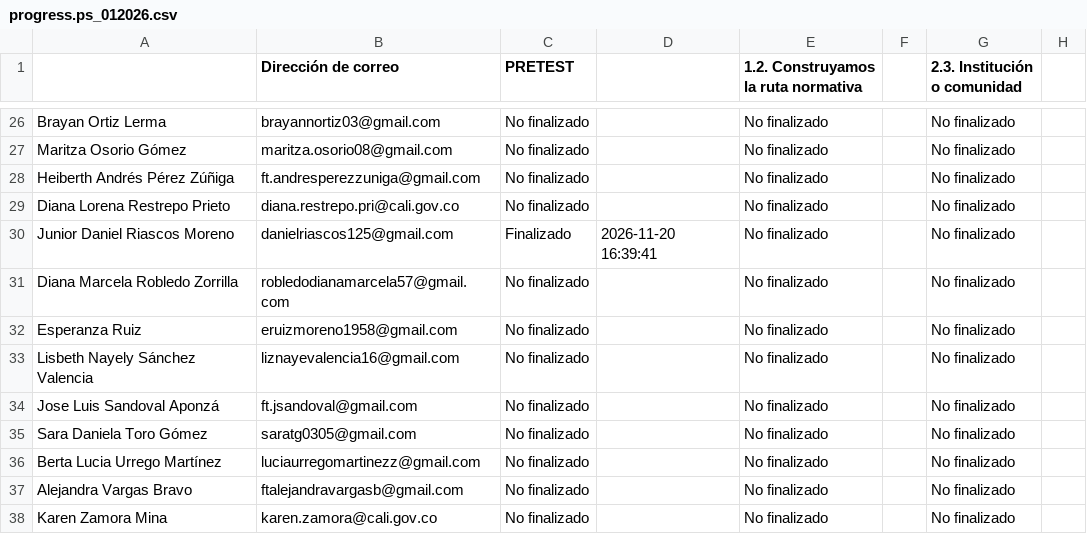
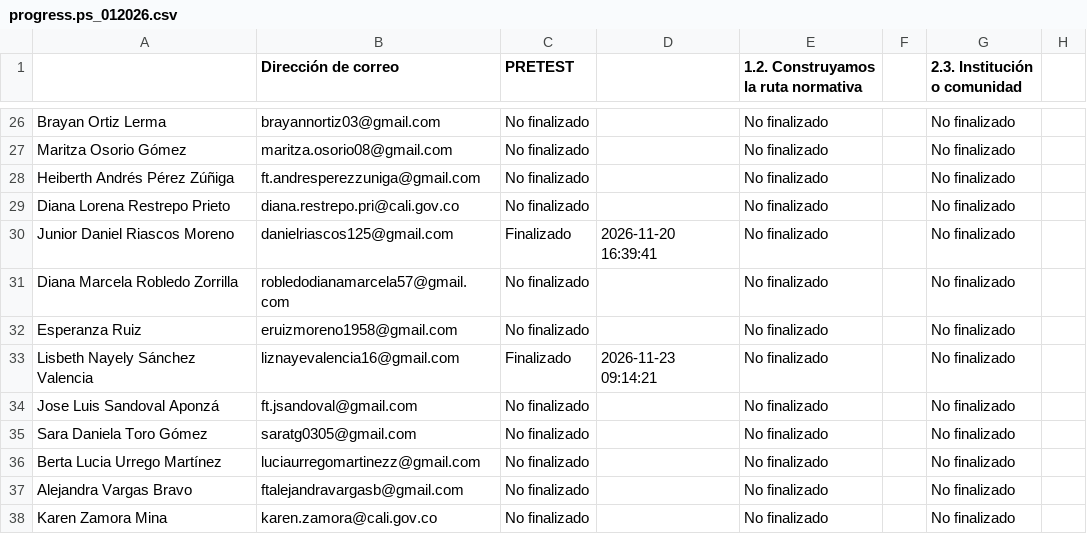
Before and after one commit to SecSaludCali/Tesis_Moodle, a CSV file: descargas_moodle/progress.ps_012026.csv, drawn as a sheet; only a part is shown, gaps mark what is left out; the diff names each change by its address in the sheet, - before the commit and + after, or states it on an @@ line.

```diff
--- a/descargas_moodle/progress.ps_012026.csv
+++ b/descargas_moodle/progress.ps_012026.csv
-C33 (PRETEST): No finalizado
+C33 (PRETEST): Finalizado
-D33: (empty)
+D33: 2026-11-23 09:14:21
```
Also changed, not shown: descargas_moodle/progress.prevencion_012026.csv, descargas_moodle/progress.smuniversidad_012026.csv, 6 other files.
